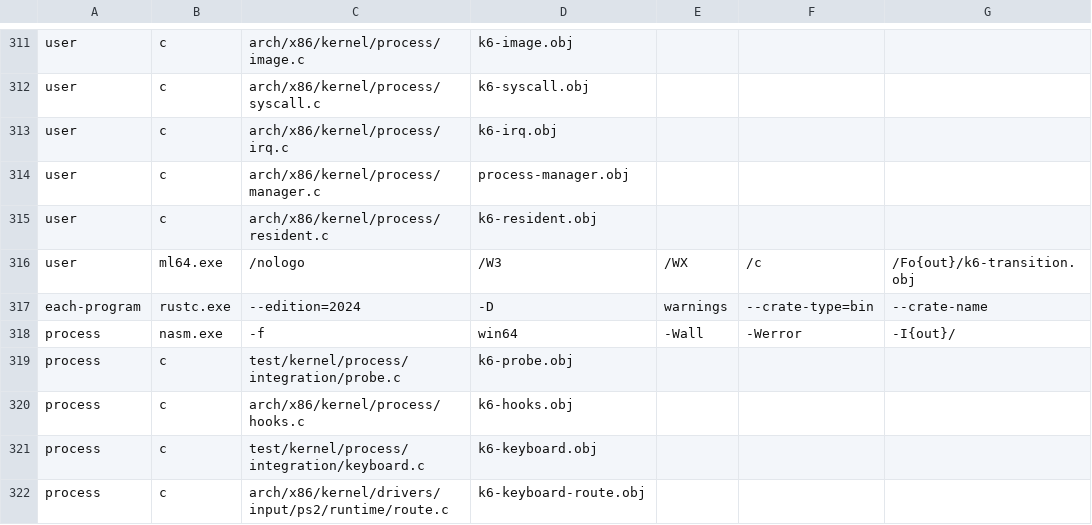
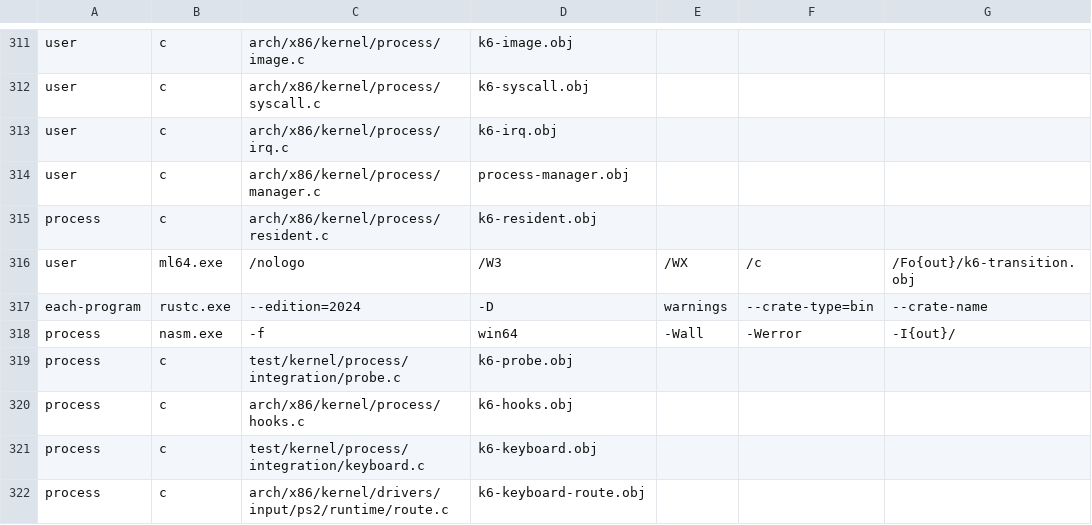
Before and after one commit to MikexOPC/VoidOS, a TSV file: scripts/tooling/build-plan/rust/plan/commands.tsv, drawn as a sheet; only a part is shown, gaps mark what is left out; the diff names each change by its address in the sheet, - before the commit and + after, or states it on an @@ line.

Commit message:
Remove legacy resident process from ordinary image and record Objective 2 validation

```diff
--- a/scripts/tooling/build-plan/rust/plan/commands.tsv
+++ b/scripts/tooling/build-plan/rust/plan/commands.tsv
-A315: user
+A315: process
```
Also changed, not shown: 3 other files.
